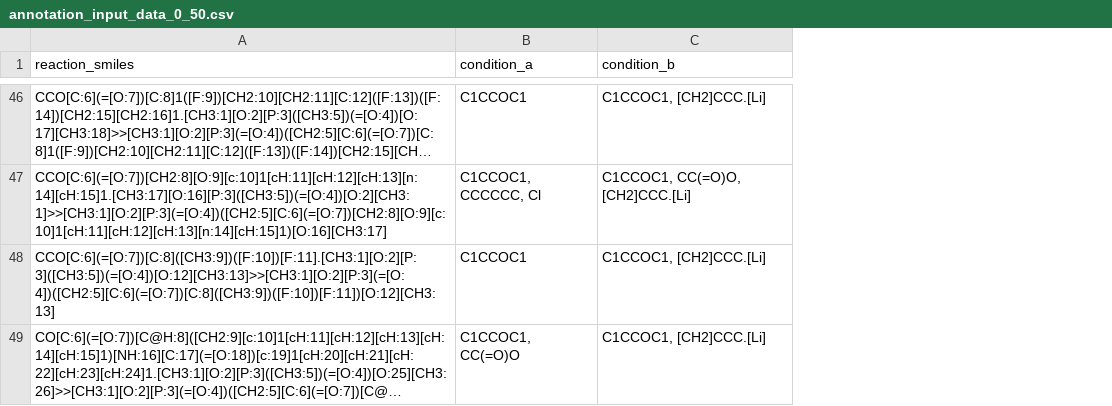
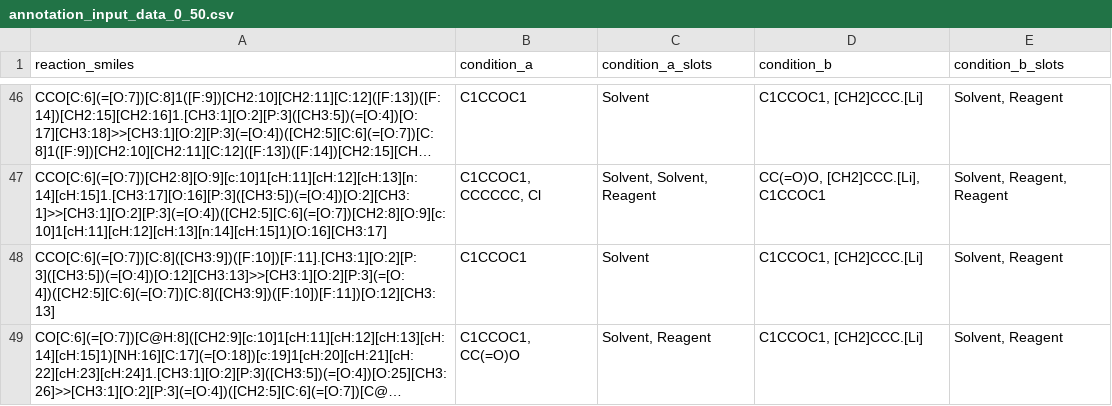
Before and after one commit to hyukjunlim/UniCon-Expert, a CSV file: annotation_input_data_0_50.csv, drawn as a sheet; only a part is shown, gaps mark what is left out; long unchanged cells end in …; addresses are those after the commit; the diff covers the shown part only; the diff names each change by its address in the sheet, - before the commit and + after, or states it on an @@ line.

```diff
--- a/annotation_input_data_0_50.csv
+++ b/annotation_input_data_0_50.csv
+column C (condition_a_slots), rows 46-49: Solvent | Solvent, Solvent, Reagent | Solvent | Solvent, Reagent
+column E (condition_b_slots), rows 46-49: Solvent, Reagent | Solvent, Reagent, Reagent | Solvent, Reagent | Solvent, Reagent
-D47 (condition_b): C1CCOC1, CC(=O)O, [CH2]CCC.[Li]
+D47 (condition_b): CC(=O)O, [CH2]CCC.[Li], C1CCOC1
```
Also changed, not shown: 31 edited cells elsewhere in this file, 11 other files.
